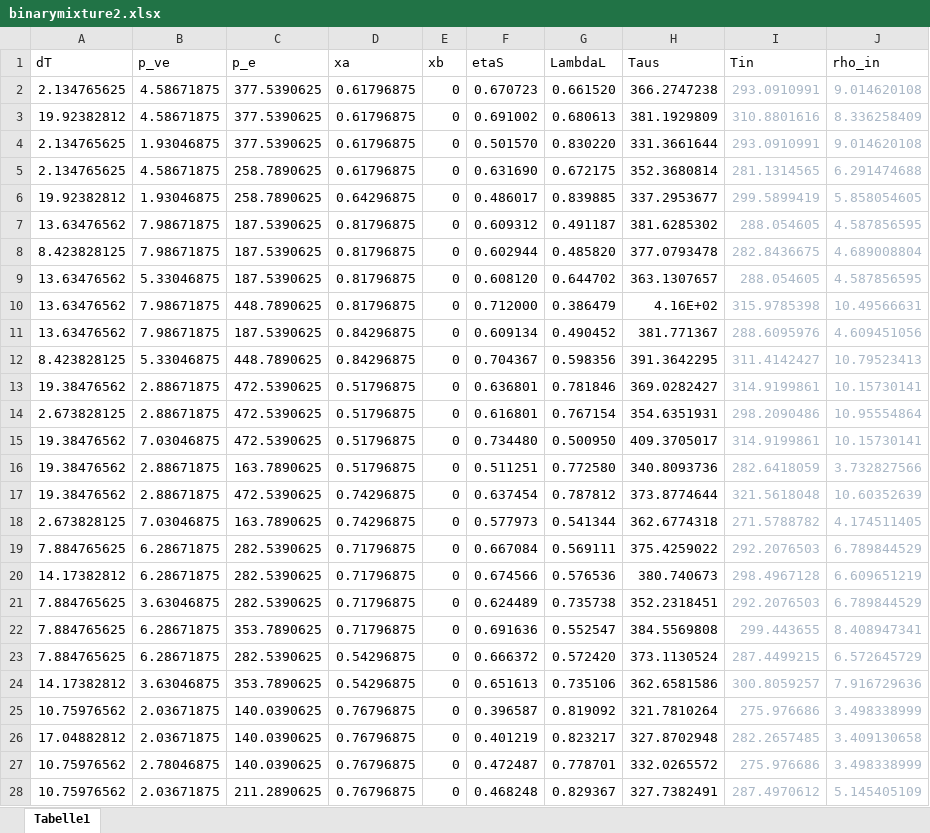
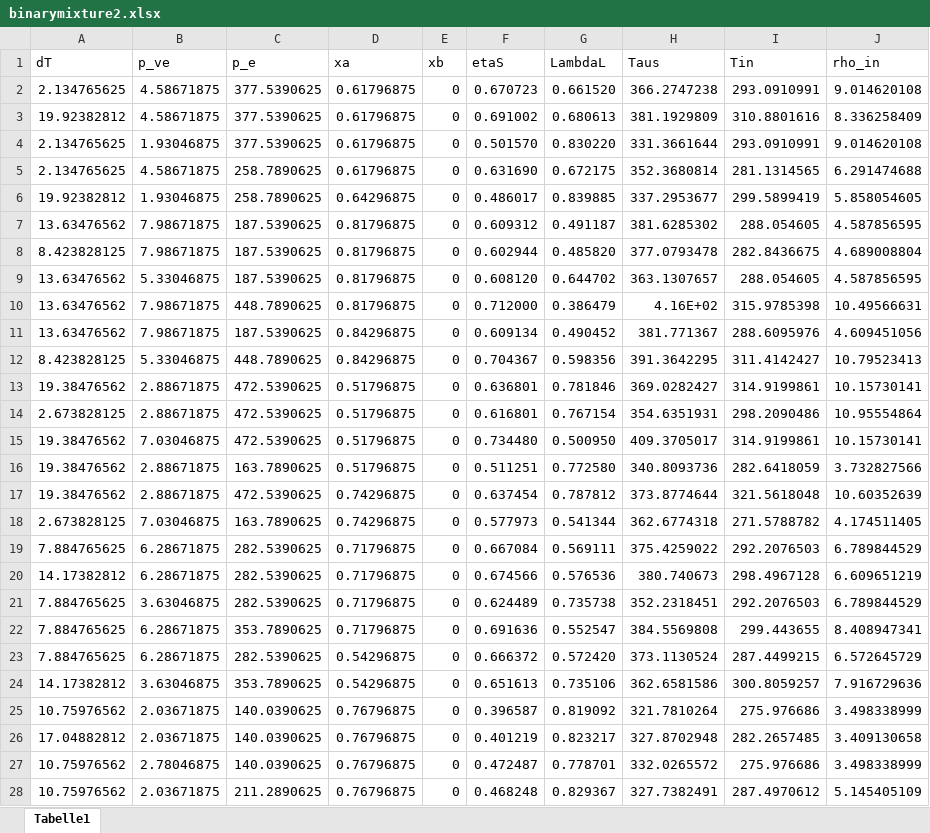
Before and after one commit to Ilyasadakoey/Masterarbeit, an Excel workbook: binarymixture2.xlsx, sheet Tabelle1, drawn as a sheet; only a part is shown; values as stored, in another font and other column widths than the file's, no borders; the diff covers the shown part only; the diff names each change by its address in the sheet, - before the commit and + after, or states it on an @@ line.

Commit message:
Dataset for binary mixture

```diff
--- a/binarymixture2.xlsx (sheet Tabelle1)
+++ b/binarymixture2.xlsx (sheet Tabelle1)
-I2:J28 text colour: #A9B7C6
+I2:J28 text colour: black
```
Also changed, not shown: cell formats elsewhere in this sheet.
